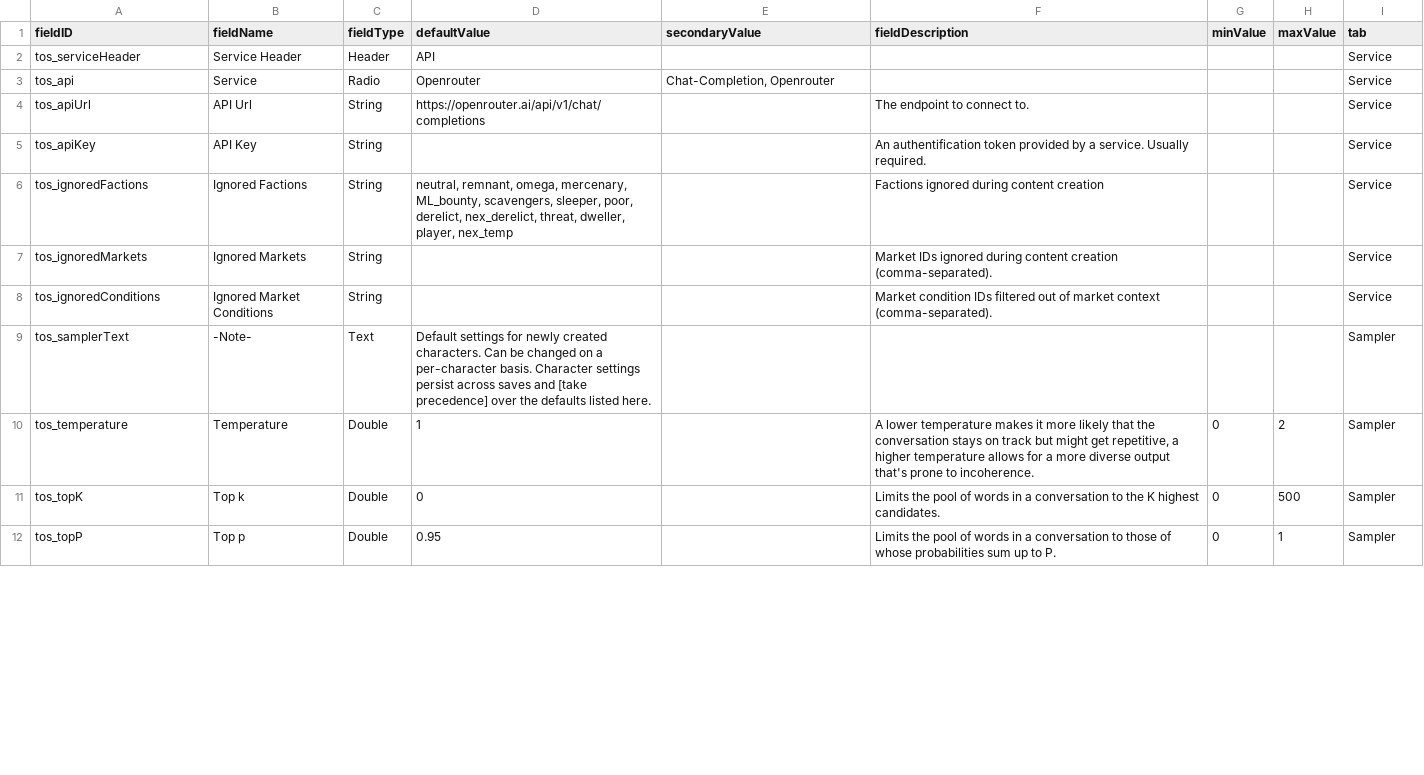
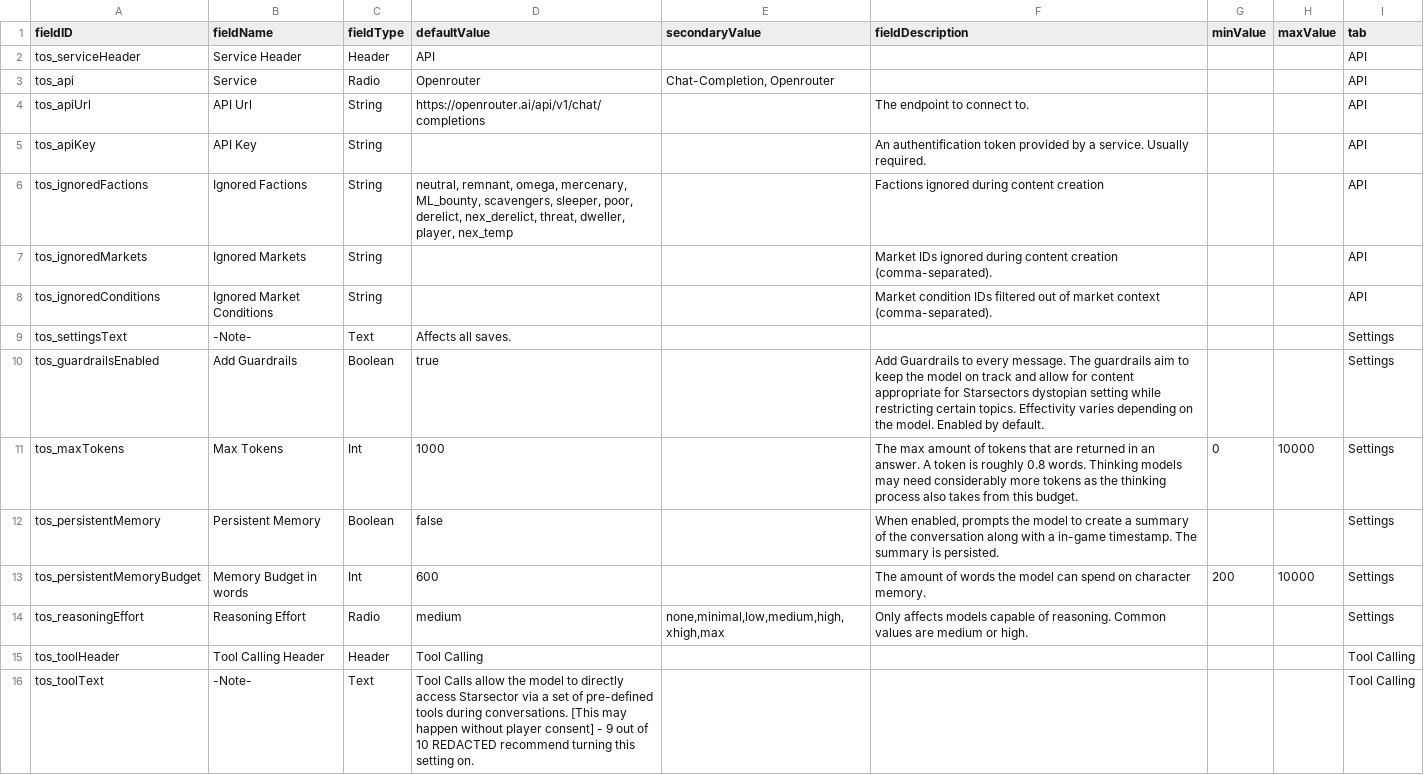
Before and after one commit to artisticMink/talkingonstations, a CSV file: src/main/modfiles/data/config/LunaSettings.csv, drawn as a sheet; only a part is shown; the shorter side is filled out with more unchanged rows; the diff covers the shown part only.

Commit message:
Add tool calling
Yes, really.

```diff
--- a/src/main/modfiles/data/config/LunaSettings.csv
+++ b/src/main/modfiles/data/config/LunaSettings.csv
@@ -1,8 +1,16 @@
 fieldID,fieldName,fieldType,defaultValue,secondaryValue,fieldDescription,minValue,maxValue,tab
-tos_serviceHeader,Service Header,Header,API,,,,,Service
-tos_api,Service,Radio,Openrouter,"Chat-Completion, Openrouter",,,,Service
-tos_apiUrl,API Url,String,https://openrouter.ai/api/v1/chat/completions,,The endpoint to connect to.,,,Service
-tos_apiKey,API Key,String,"",,An authentification token provided by a service. Usually required.,,,Service
-tos_ignoredFactions,Ignored Factions,String,"neutral, remnant, omega, mercenary, ML_bounty, scavengers, sleeper, poor, derelict, nex_derelict, threat, dweller, player, nex_temp",,Factions ignored during content creation,,,Service
-tos_ignoredMarkets,Ignored Markets,String,"",,"Market IDs ignored during content creation (comma-separated).",,,Service
-tos_ignoredConditions,Ignored Market Conditions,String,"",,"Market condition IDs filtered out of market context (comma-separated).",,,Service
+tos_serviceHeader,Service Header,Header,API,,,,,API
+tos_api,Service,Radio,Openrouter,"Chat-Completion, Openrouter",,,,API
+tos_apiUrl,API Url,String,https://openrouter.ai/api/v1/chat/completions,,The endpoint to connect to.,,,API
+tos_apiKey,API Key,String,"",,An authentification token provided by a service. Usually required.,,,API
+tos_ignoredFactions,Ignored Factions,String,"neutral, remnant, omega, mercenary, ML_bounty, scavengers, sleeper, poor, derelict, nex_derelict, threat, dweller, player, nex_temp",,Factions ignored during content creation,,,API
+tos_ignoredMarkets,Ignored Markets,String,"",,"Market IDs ignored during content creation (comma-separated).",,,API
+tos_ignoredConditions,Ignored Market Conditions,String,"",,"Market condition IDs filtered out of market context (comma-separated).",,,API
+tos_settingsText,-Note-,Text,Affects all saves.,,,,,Settings
+tos_guardrailsEnabled,Add Guardrails,Boolean,true,,Add Guardrails to every message. The guardrails aim to keep the model on track and allow for content appropriate for Starsectors dystopian setting while restricting certain topics. Effectivity varies depending on the model. Enabled by default.,,,Settings
+tos_maxTokens,Max Tokens,Int,1000,,The max amount of tokens that are returned in an answer. A token is roughly 0.8 words. Thinking models may need considerably more tokens as the thinking process also takes from this budget.,0,10000,Settings
+tos_persistentMemory,Persistent Memory,Boolean,false,,"When enabled, prompts the model to create a summary of the conversation along with a in-game timestamp. The summary is persisted. ",,,Settings
+tos_persistentMemoryBudget,Memory Budget in words,Int,600,,The amount of words the model can spend on character memory.,200,10000,Settings
+tos_reasoningEffort,Reasoning Effort,Radio,medium,"none,minimal,low,medium,high,xhigh,max",Only affects models capable of reasoning. Common values are medium or high.,,,Settings
+tos_toolHeader,Tool Calling Header,Header,Tool Calling,,,,,Tool Calling
+tos_toolText,-Note-,Text,Tool Calls allow the model to directly access Starsector via a set of pre-defined tools during conversations. [This may happen without player consent] - 9 out of 10 REDACTED recommend turning this setting on.,,,,,Tool Calling
```
Also changed, not shown: 6 added rows and 3 removed rows elsewhere in this file, src/main/modfiles/data/config/tos/ContextMixin.csv, src/main/modfiles/data/config/tos/MarketPerson.csv, 33 other files.
